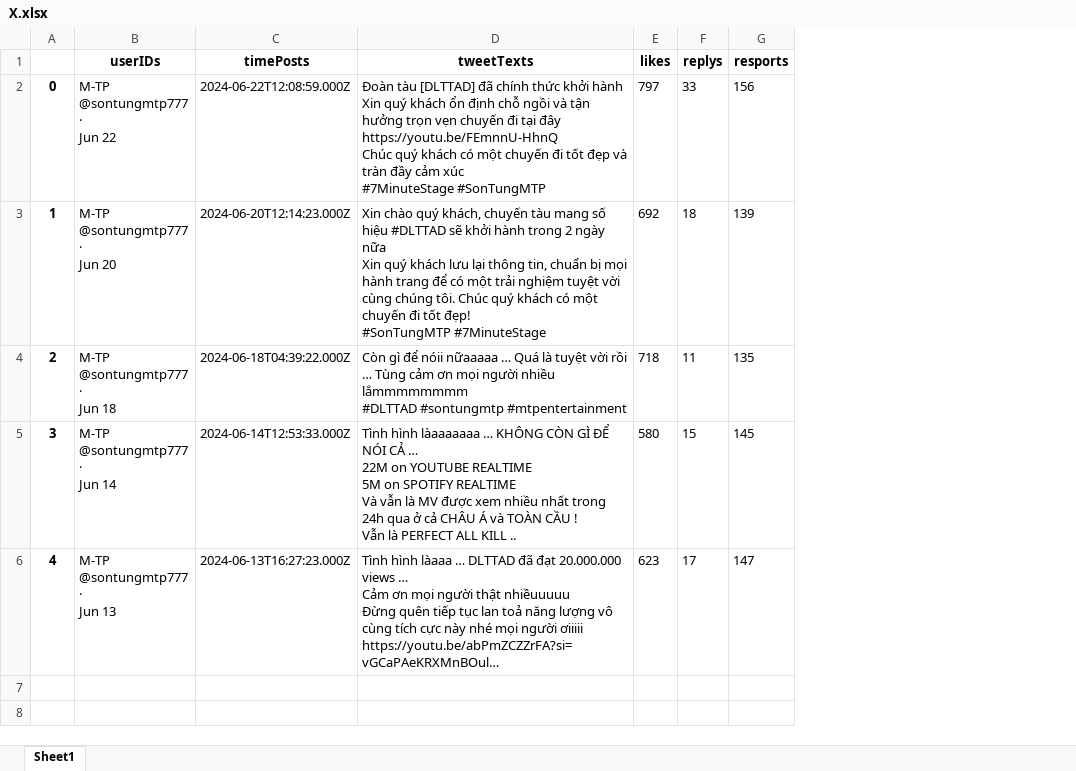
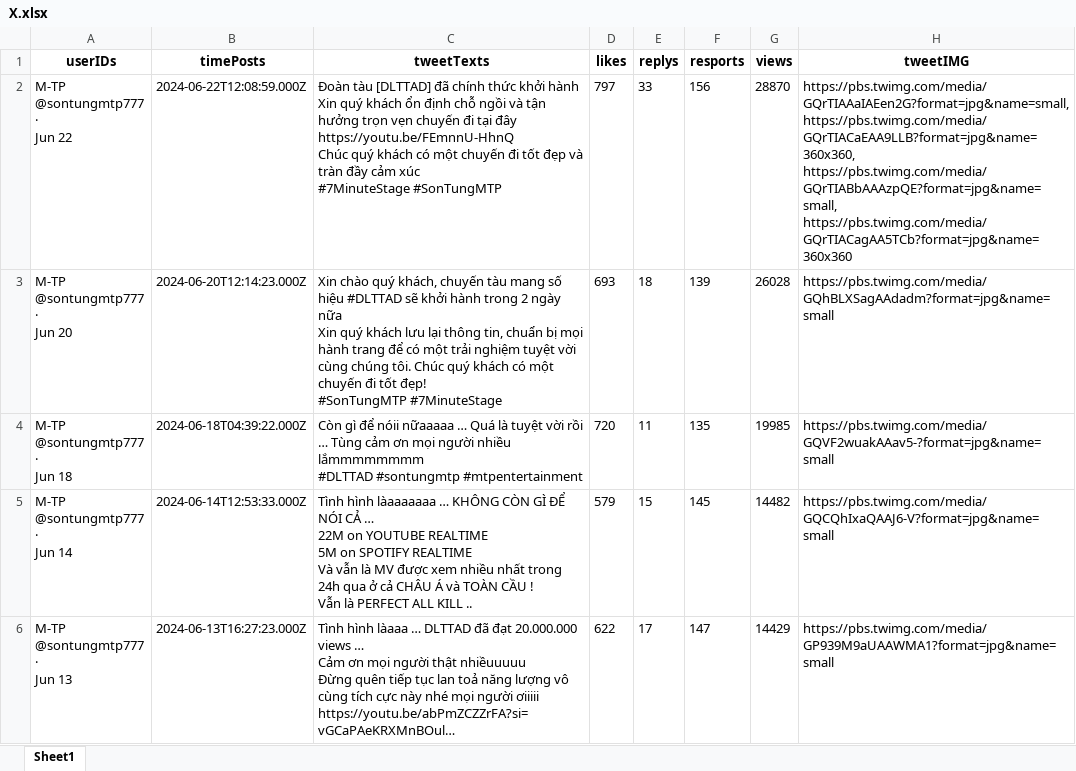
Before and after one commit to honguyenhoangphat/Nh-m-10-, an Excel workbook: pythonProject/X.xlsx, sheet Sheet1, drawn as a sheet; only a part is shown; values as stored, in another font and other column widths than the file's, no borders; removed rows and columns are numbered as before the commit, all else as after; the diff covers the shown part only; the diff names each change by its address in the sheet, - before the commit and + after, or states it on an @@ line.

```diff
--- a/pythonProject/X.xlsx (sheet Sheet1)
+++ b/pythonProject/X.xlsx (sheet Sheet1)
-column A, rows 2-6: 0 | 1 | 2 | 3 | 4
+column G (views), rows 2-6: 28870 | 26028 | 19985 | 14482 | 14429
+column H (tweetIMG), rows 2-6: https://pbs.twimg.com/media/GQrTIAAaIAEen2G?format=jpg&name=small, https://pbs.twimg.com/media/GQrTIACaEAA9LLB?format=jpg&name=360x360, https://pbs.twimg.com/media/GQrTIABbAAAzpQE?format=jpg&name=small, https://pbs.twimg.com/media/GQrTIACagAA5TCb?format=jpg&name=360x360 | https://pbs.twimg.com/media/GQhBLXSagAAdadm?format=jpg&name=small | https://pbs.twimg.com/media/GQVF2wuakAAav5-?format=jpg&name=small | https://pbs.twimg.com/media/GQCQhIxaQAAJ6-V?format=jpg&name=small | https://pbs.twimg.com/media/GP939M9aUAAWMA1?format=jpg&name=small
-D3 (likes): 692
+D3 (likes): 693
-D4 (likes): 718
+D4 (likes): 720
-D5 (likes): 580
+D5 (likes): 579
-D6 (likes): 623
+D6 (likes): 622
```
Also changed, not shown: 5 added rows elsewhere in this sheet, 3 other files.
